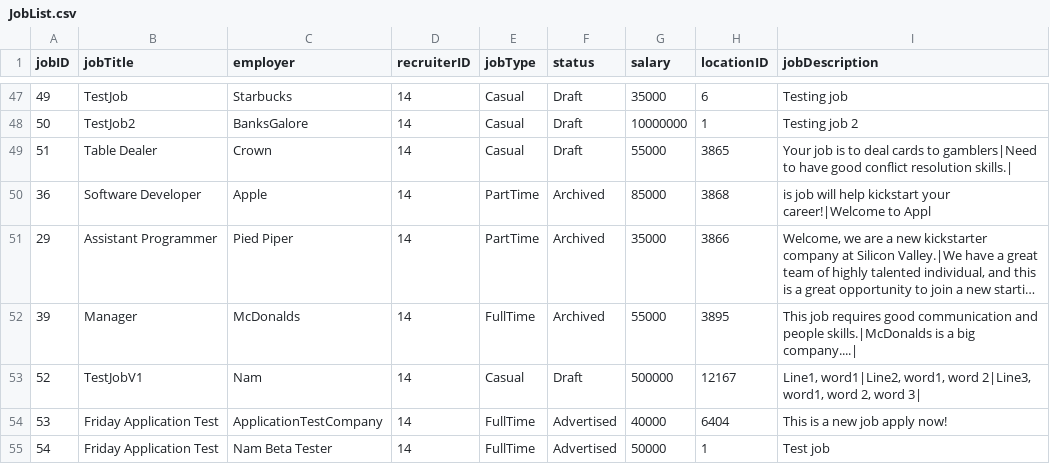
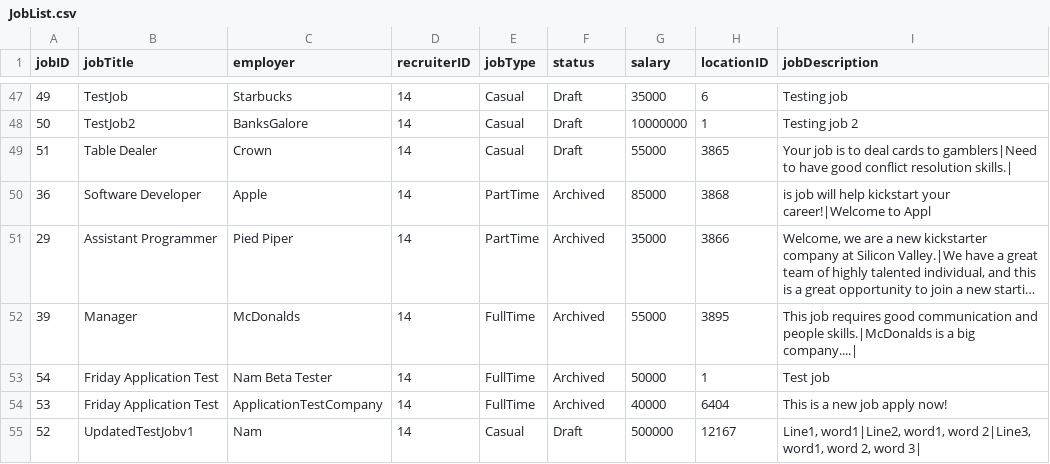
Before and after one commit to namyngu/JobSeekingSystem, a CSV file: JobList.csv, drawn as a sheet; only a part is shown, gaps mark what is left out; long unchanged cells end in ….

```diff
--- a/JobList.csv
+++ b/JobList.csv
@@ -52,4 +52,4 @@ jobID,jobTitle,employer,recruiterID,jobType,status,salary,locationID,jobDescript
 39,Manager,McDonalds,14,FullTime,Archived,55000,3895,"This job requires good communication and people skills.|McDonalds is a big company....|"
-52,TestJobV1,Nam,14,Casual,Draft,500000,12167,"Line1, word1|Line2, word1, word 2|Line3, word1, word 2, word 3|"
-53,Friday Application Test,ApplicationTestCompany,14,FullTime,Advertised,40000,6404,"This is a new job apply now!"
-54,Friday Application Test,Nam Beta Tester,14,FullTime,Advertised,50000,1,"Test job"
+54,Friday Application Test,Nam Beta Tester,14,FullTime,Archived,50000,1,Test job
+53,Friday Application Test,ApplicationTestCompany,14,FullTime,Archived,40000,6404,This is a new job apply now!
+52,UpdatedTestJobv1,Nam,14,Casual,Draft,500000,12167,"Line1, word1|Line2, word1, word 2|Line3, word1, word 2, word 3|"
```
Also changed, not shown: JobCategory.csv, JobSkills.csv, 4 other files.
